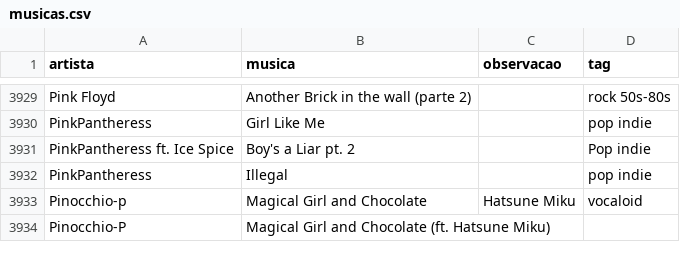
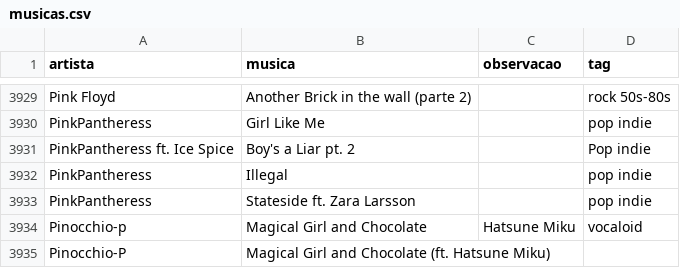
Before and after one commit to gabrielmuzzo/psparty-songbox, a CSV file: musicas.csv, drawn as a sheet; only a part is shown, gaps mark what is left out.

Commit message:
Add 'Stateside' by PinkPantheress to music list

```diff
--- a/musicas.csv
+++ b/musicas.csv
@@ -3932,2 +3932,3 @@ PinkPantheress ft. Ice Spice,Boy's a Liar pt. 2,,Pop indie
 PinkPantheress,Illegal,,pop indie
+PinkPantheress,Stateside ft. Zara Larsson,,pop indie
 Pinocchio-p,Magical Girl and Chocolate,Hatsune Miku,vocaloid
```
